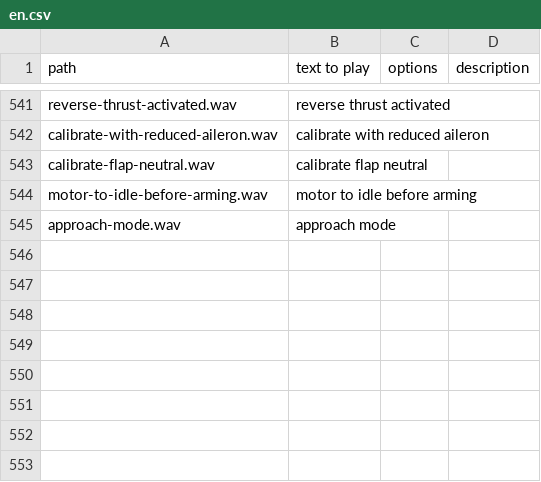
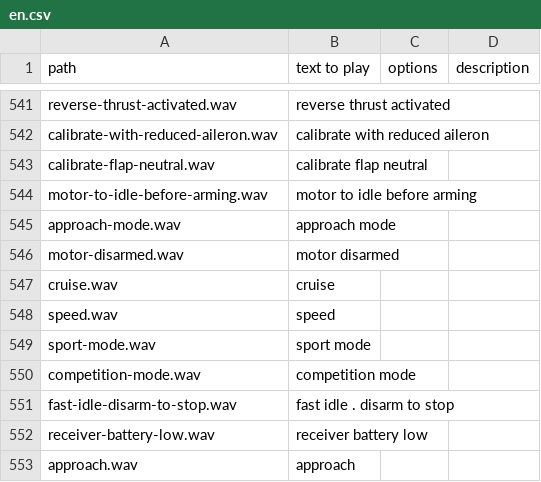
Before and after one commit to KevinFairgrieve/ETHOS-Feedback-Community, a CSV file: audio/en/en.csv, drawn as a sheet; only a part is shown, gaps mark what is left out; the diff names each change by its address in the sheet, - before the commit and + after, or states it on an @@ line.

Commit message:
Add more shellim sounds to en.csv

```diff
--- a/audio/en/en.csv
+++ b/audio/en/en.csv
+row 546: motor-disarmed.wav | motor disarmed
+row 547: cruise.wav | cruise
+row 548: speed.wav | speed
+row 549: sport-mode.wav | sport mode
+row 550: competition-mode.wav | competition mode
+row 551: fast-idle-disarm-to-stop.wav | fast idle . disarm to stop
+row 552: receiver-battery-low.wav | receiver battery low
+row 553: approach.wav | approach
```
